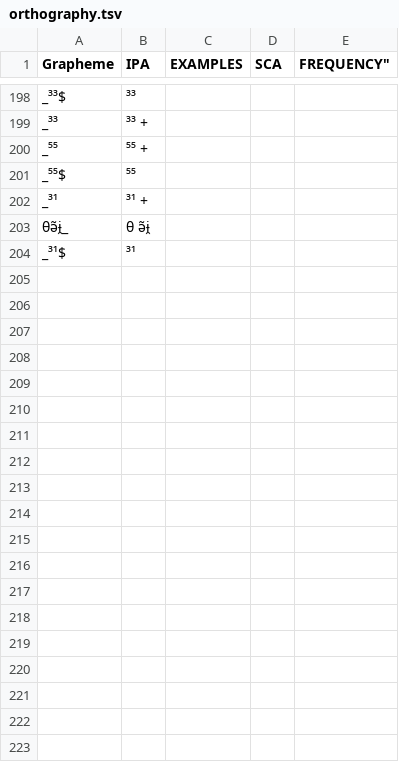
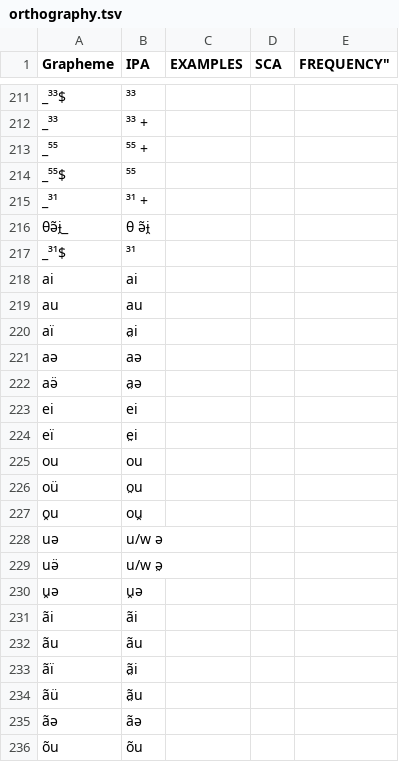
Before and after one commit to lexibank/luangthongkumkaren, a TSV file: etc/orthography.tsv, drawn as a sheet; only a part is shown, gaps mark what is left out; the diff covers the shown part only.

```diff
--- a/etc/orthography.tsv
+++ b/etc/orthography.tsv
@@ -204 +217,20 @@ _³¹	³¹ +
 _³¹$	³¹
+ai	ai
+au	au
+aï	a̤i
+aə	aə
+aə̈	a̤ə
+ei	ei
+eï	e̤i
+ou	ou
+oü	o̤u
+o̯u	ou̯
+uə	u/w ə
+uə̈	u/w ə̤
+u̯ə	u̯ə
+ãi	ãi
+ãu	ãu
+ãï	ã̤i
+ãü	ã̤u
+ãə	ãə
+õu	õu
```
Also changed, not shown: 28 added rows and 19 edited cells elsewhere in this file, cldf/forms.csv, 6 other files.
